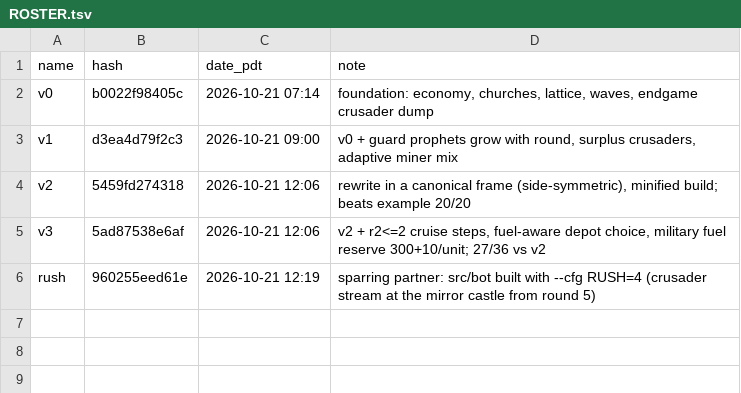
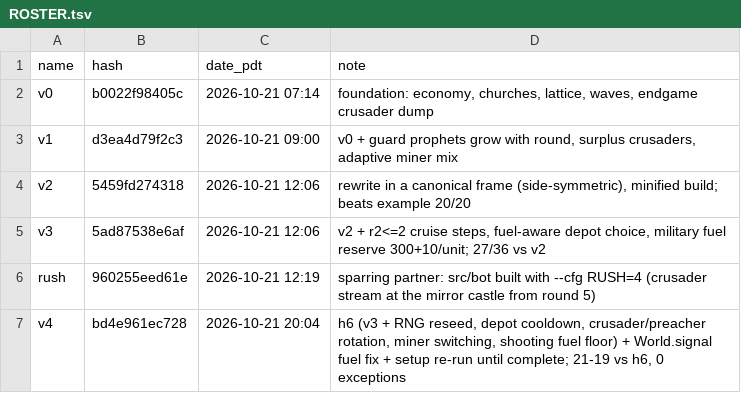
Before and after one commit to terryvanbelle/battlecode19-vibe, a TSV file: bots/ROSTER.tsv, drawn as a sheet; the diff names each change by its address in the sheet, - before the commit and + after, or states it on an @@ line.

```diff
--- a/bots/ROSTER.tsv
+++ b/bots/ROSTER.tsv
+row 7: v4 | bd4e961ec728 | 2026-10-21 20:04 | h6 (v3 + RNG reseed, depot cooldown, crusader/preacher rotation, miner switching, shooting fuel floor) + World.signal fuel fix + setup re-run until complete; 21-19 vs h6, 0 exceptions
```
Also changed, not shown: progress/attempts.csv, 3 other files.
